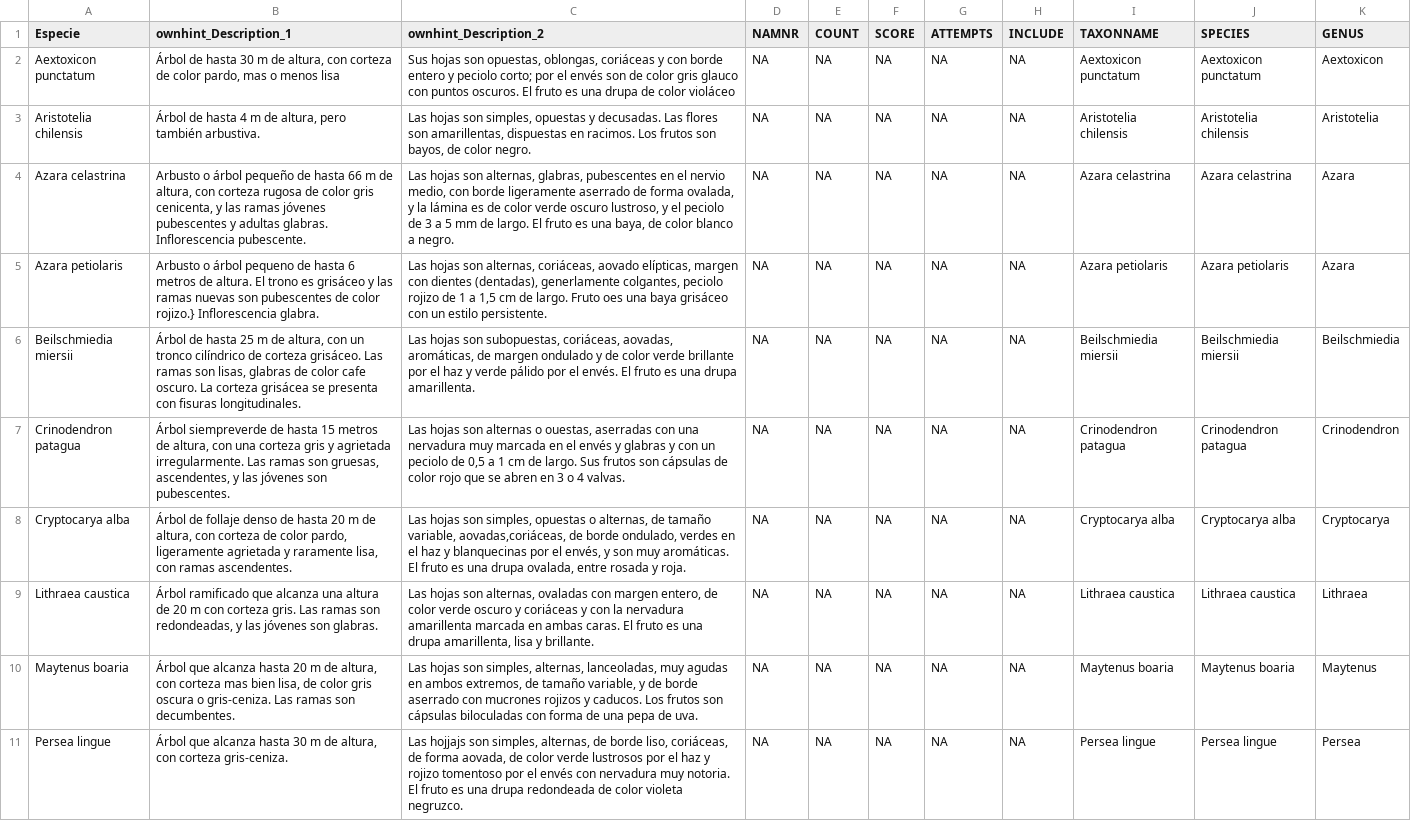
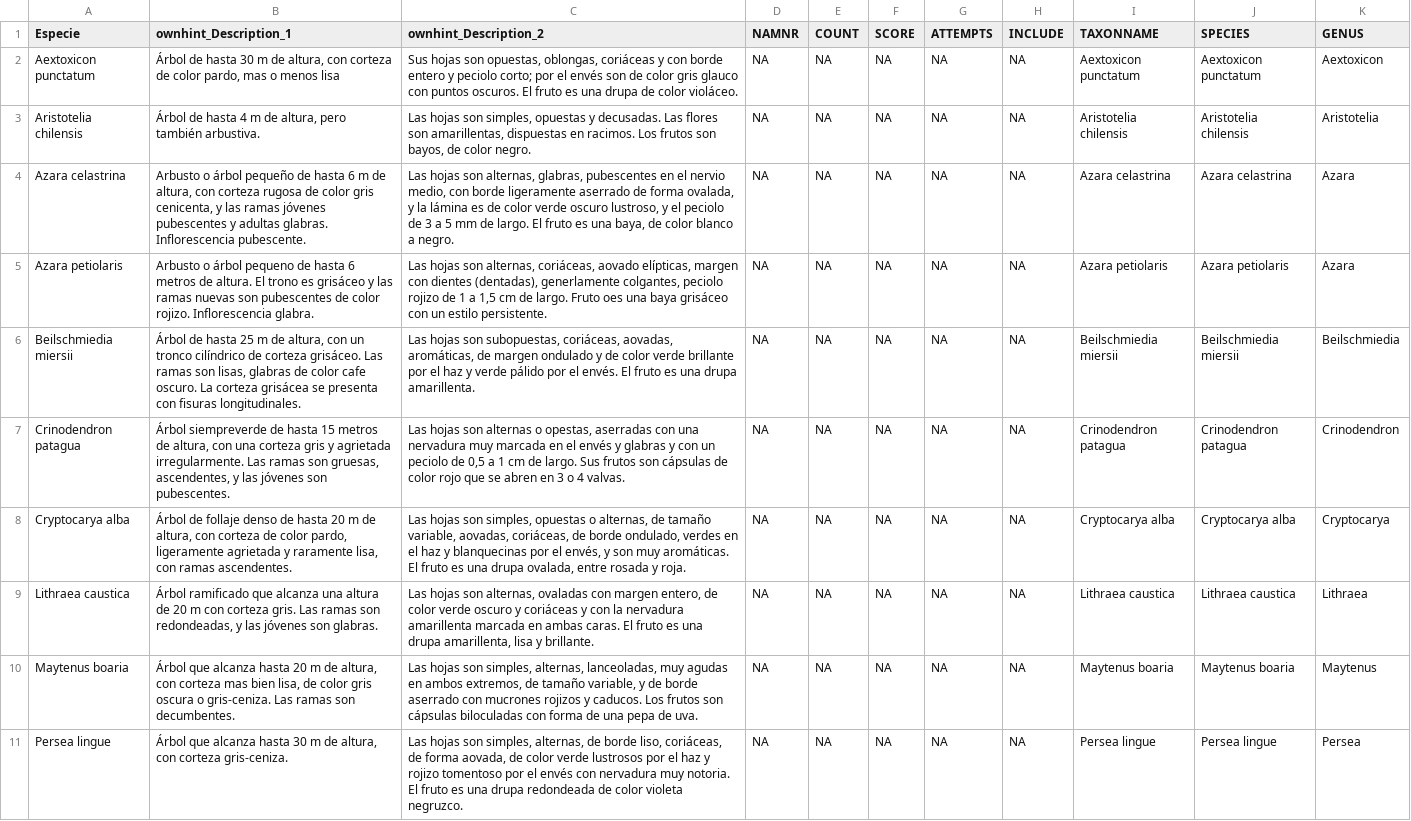
Before and after one commit to joaquinRiquelme/botanicapp, a CSV file: Especies_DiversidadFlora.csv, drawn as a sheet; only a part is shown; the diff covers the shown part only; the diff names each change by its address in the sheet, - before the commit and + after, or states it on an @@ line.

```diff
--- a/Especies_DiversidadFlora.csv
+++ b/Especies_DiversidadFlora.csv
-C2 (ownhint_Description_2): …de color violáceo
+C2 (ownhint_Description_2): …de color violáceo.
-B4 (ownhint_Description_1): …de hasta 66 m de…
+B4 (ownhint_Description_1): …de hasta 6 m de…
-B5 (ownhint_Description_1): …de color rojizo.} Inflorescencia glabra.
+B5 (ownhint_Description_1): …de color rojizo. Inflorescencia glabra.
-C7 (ownhint_Description_2): …alternas o ouestas, aserradas con…
+C7 (ownhint_Description_2): …alternas o opestas, aserradas con…
-C8 (ownhint_Description_2): …tamaño variable, aovadas,coriáceas, de borde…
+C8 (ownhint_Description_2): …tamaño variable, aovadas, coriáceas, de borde…
-C11 (ownhint_Description_2): Las hojjajs son simples,…
+C11 (ownhint_Description_2): Las hojas son simples,…
```
Also changed, not shown: 10 added rows elsewhere in this file, 21 other files.
